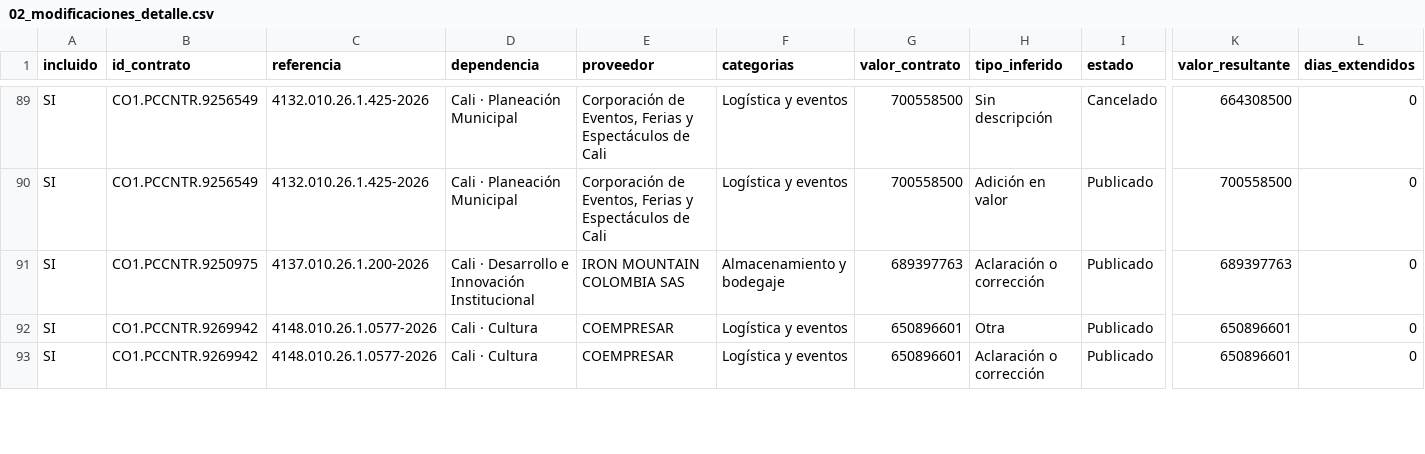
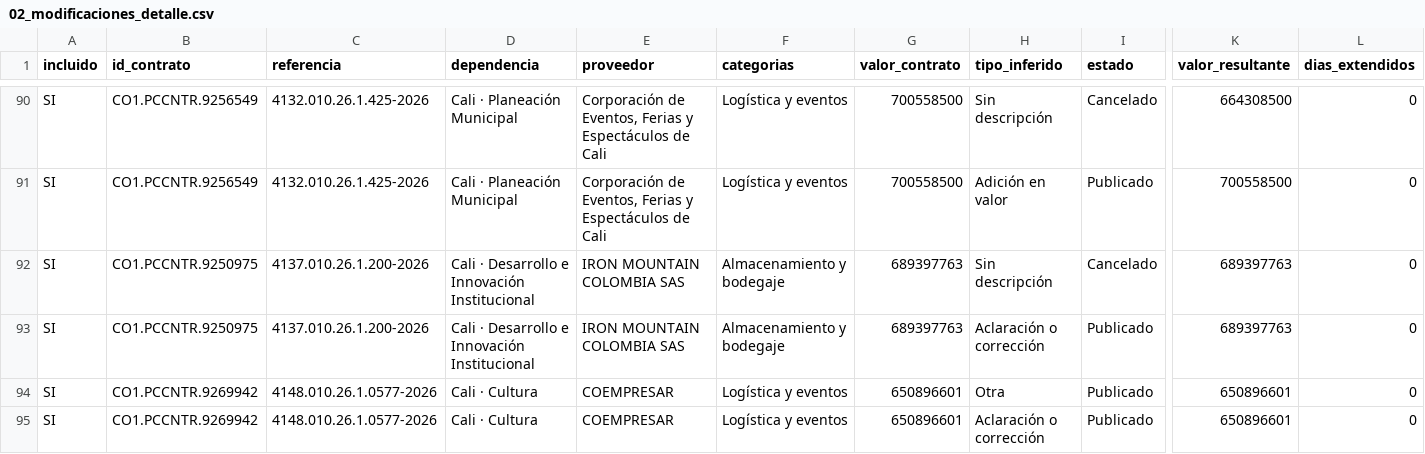
Before and after one commit to jlzmontenegro/contratacion-logistica-cali-valle, a CSV file: datos/02_modificaciones_detalle.csv, drawn as a sheet; only a part is shown, gaps mark what is left out; rows hold the shown columns only; the diff covers the shown part only; the diff names each change by its address in the sheet, - before the commit and + after, or states it on an @@ line.

```diff
--- a/datos/02_modificaciones_detalle.csv
+++ b/datos/02_modificaciones_detalle.csv
+row 92: SI | CO1.PCCNTR.9250975 | 4137.010.26.1.200-2026 | Cali · Desarrollo e Innovación Institucional | IRON MOUNTAIN COLOMBIA SAS | Almacenamiento y bodegaje | 689397763 | Sin descripción | Cancelado | 689397763 | 0
```
Also changed, not shown: 4 added rows, 1 removed row and 1 edited cell elsewhere in this file, datos/01_contratos_logistica.csv, 6 other files.
